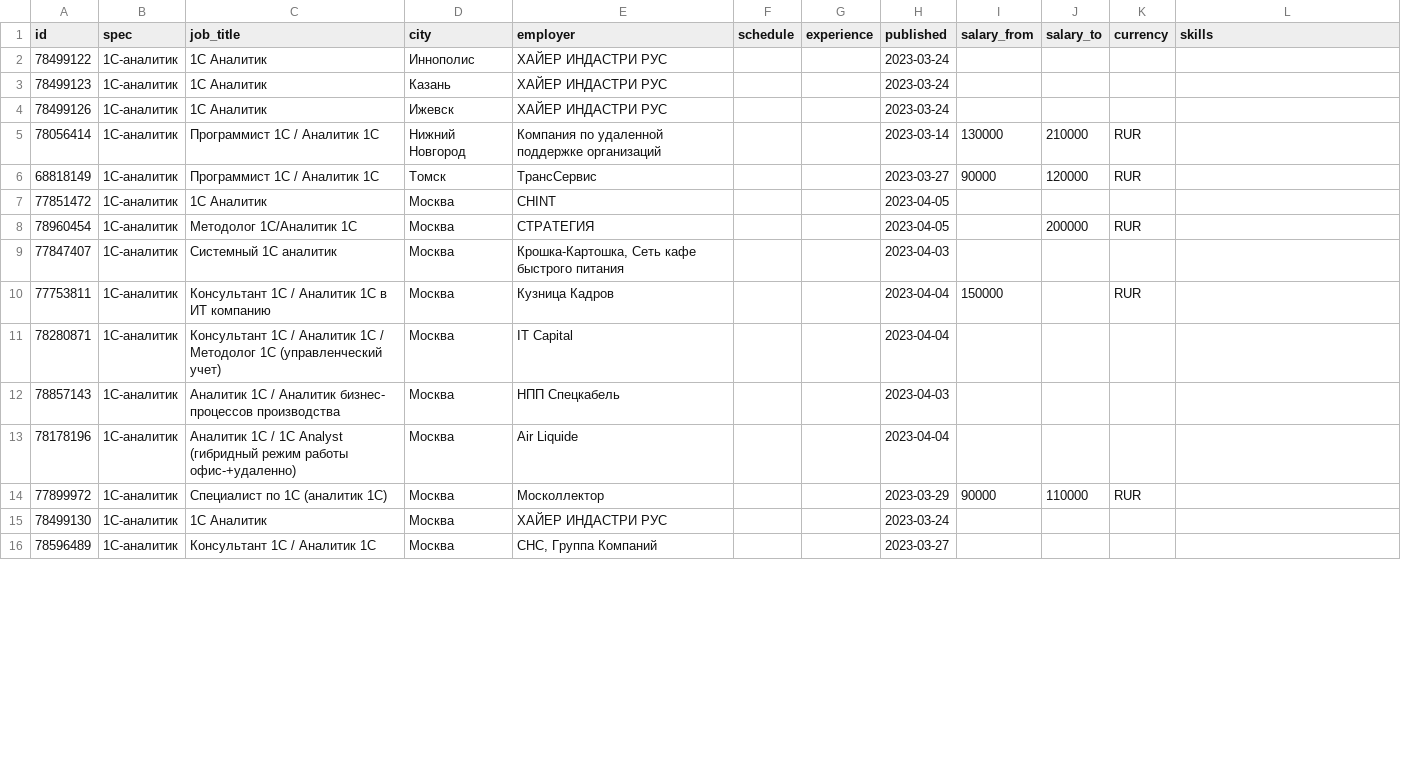
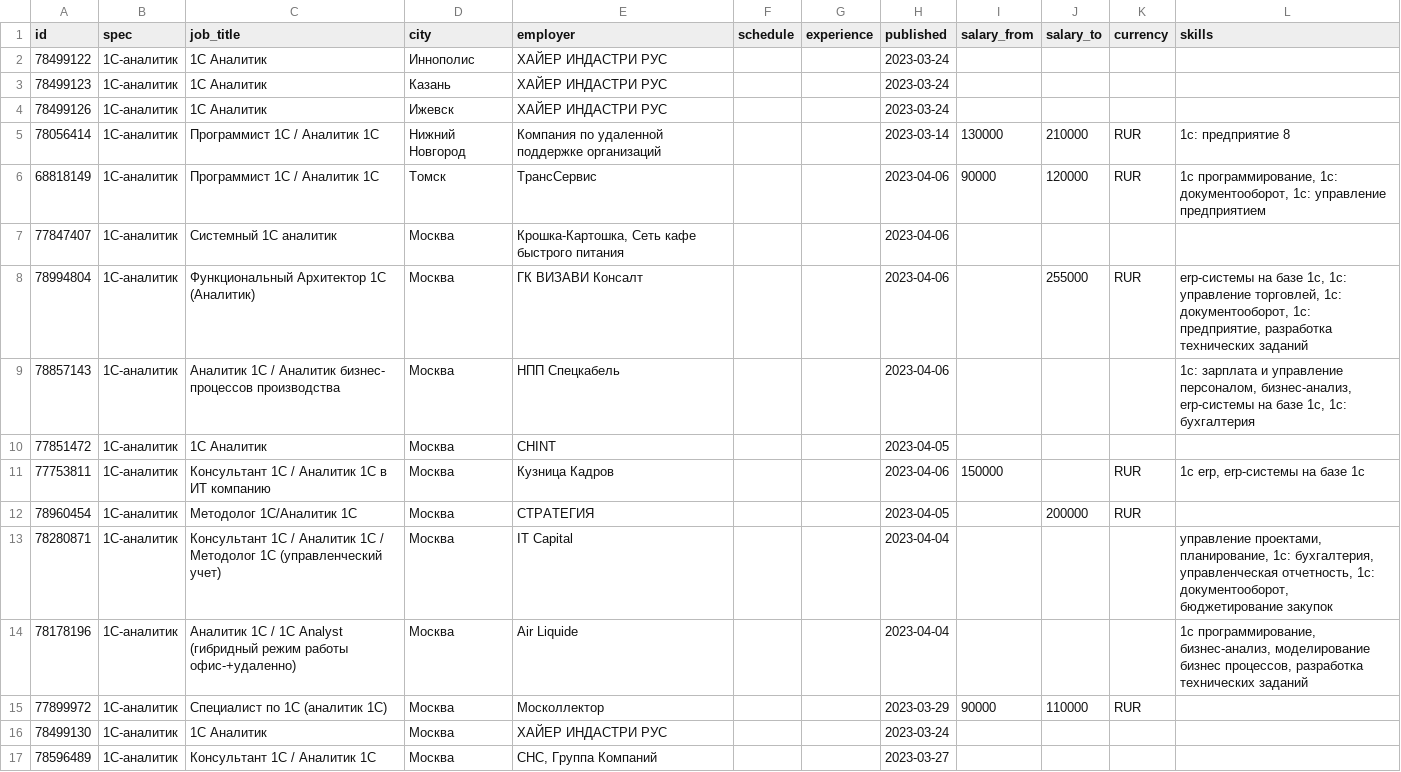
Before and after one commit to catprokhorova/hh_API_new, a CSV file: results/1С-аналитик_vac.csv, drawn as a sheet; only a part is shown; the diff covers the shown part only.

```diff
--- a/results/1С-аналитик_vac.csv
+++ b/results/1С-аналитик_vac.csv
@@ -4,11 +4,12 @@ id;spec;job_title;city;employer;schedule;experience;published;salary_from;salary
 78499126;1С-аналитик;1С Аналитик;Ижевск;ХАЙЕР ИНДАСТРИ РУС;;;2023-03-24;;;;
-78056414;1С-аналитик;Программист 1C / Аналитик 1С;Нижний Новгород;Компания по удаленной поддержке организаций;;;2023-03-14;130000;210000;RUR;
-68818149;1С-аналитик;Программист 1С / Аналитик 1С;Томск;ТрансСервис;;;2023-03-27;90000;120000;RUR;
+78056414;1С-аналитик;Программист 1C / Аналитик 1С;Нижний Новгород;Компания по удаленной поддержке организаций;;;2023-03-14;130000;210000;RUR;1с: предприятие 8
+68818149;1С-аналитик;Программист 1С / Аналитик 1С;Томск;ТрансСервис;;;2023-04-06;90000;120000;RUR;1с программирование, 1с: документооборот, 1с: управление предприятием
+77847407;1С-аналитик;Системный 1С аналитик;Москва;Крошка-Картошка, Сеть кафе быстрого питания;;;2023-04-06;;;;
+78994804;1С-аналитик;Функциональный Архитектор 1С (Аналитик);Москва;ГК ВИЗАВИ Консалт;;;2023-04-06;;255000;RUR;erp-системы на базе 1с, 1с: управление торговлей, 1с: документооборот, 1с: предприятие, разработка технических заданий
+78857143;1С-аналитик;Аналитик 1С / Аналитик бизнес- процессов производства;Москва;НПП Спецкабель;;;2023-04-06;;;;1с: зарплата и управление персоналом, бизнес-анализ, erp-системы на базе 1с, 1с: бухгалтерия
 77851472;1С-аналитик;1С Аналитик;Москва;CHINT;;;2023-04-05;;;;
+77753811;1С-аналитик;Консультант 1С / Аналитик 1С в ИТ компанию;Москва;Кузница Кадров;;;2023-04-06;150000;;RUR;1c erp, erp-системы на базе 1с
 78960454;1С-аналитик;Методолог 1С/Аналитик 1С;Москва;СТРАТЕГИЯ;;;2023-04-05;;200000;RUR;
-77847407;1С-аналитик;Системный 1С аналитик;Москва;Крошка-Картошка, Сеть кафе быстрого питания;;;2023-04-03;;;;
-77753811;1С-аналитик;Консультант 1С / Аналитик 1С в ИТ компанию;Москва;Кузница Кадров;;;2023-04-04;150000;;RUR;
-78280871;1С-аналитик;Консультант 1С / Аналитик 1С / Методолог 1С (управленческий учет);Москва;IT Capital;;;2023-04-04;;;;
-78857143;1С-аналитик;Аналитик 1С / Аналитик бизнес- процессов производства;Москва;НПП Спецкабель;;;2023-04-03;;;;
-78178196;1С-аналитик;Аналитик 1C / 1C Analyst (гибридный режим работы офис-+удаленно);Москва;Air Liquide;;;2023-04-04;;;;
+78280871;1С-аналитик;Консультант 1С / Аналитик 1С / Методолог 1С (управленческий учет);Москва;IT Capital;;;2023-04-04;;;;управление проектами, планирование, 1c: бухгалтерия, управленческая отчетность, 1с: документооборот, бюджетирование закупок
+78178196;1С-аналитик;Аналитик 1C / 1C Analyst (гибридный режим работы офис-+удаленно);Москва;Air Liquide;;;2023-04-04;;;;1с программирование, бизнес-анализ, моделирование бизнес процессов, разработка технических заданий
 77899972;1С-аналитик;Специалист по 1С (аналитик 1С);Москва;Москоллектор;;;2023-03-29;90000;110000;RUR;
```
Also changed, not shown: 1 added row, 2 removed rows and 11 edited cells elsewhere in this file, results/DataOps-инженер_vac.csv, results/Дата-инженер_vac.csv, 9 other files.
